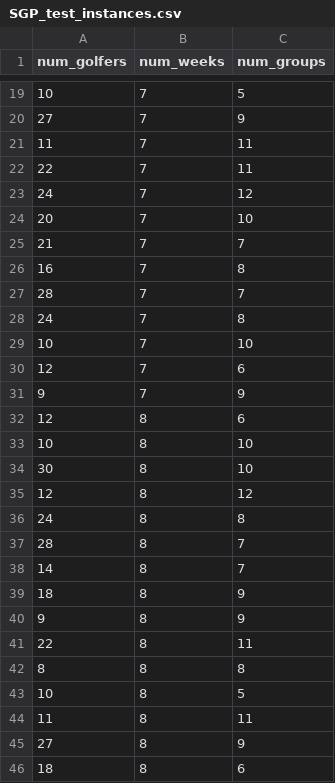
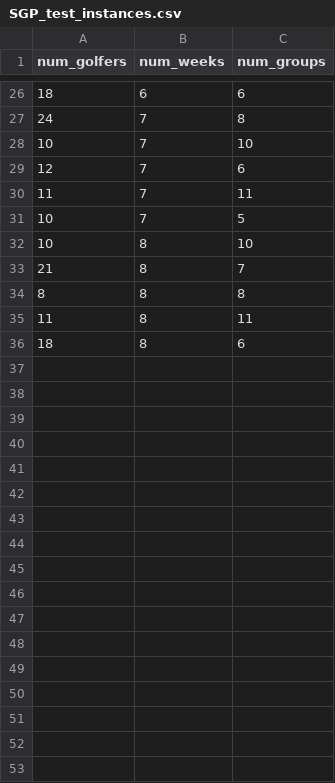
Before and after one commit to Maustrian3/MLOpt, a CSV file: algorithmic-selection/SGP_test_instances.csv, drawn as a sheet; only a part is shown, gaps mark what is left out; the diff covers the shown part only.

```diff
--- a/algorithmic-selection/SGP_test_instances.csv
+++ b/algorithmic-selection/SGP_test_instances.csv
@@ -19,10 +26,2 @@ num_golfers,num_weeks,num_groups
-10,7,5
-27,7,9
-11,7,11
-22,7,11
-24,7,12
-20,7,10
-21,7,7
-16,7,8
-28,7,7
+18,6,6
 24,7,8
@@ -30,17 +29,8 @@ num_golfers,num_weeks,num_groups
 12,7,6
-9,7,9
-12,8,6
+11,7,11
+10,7,5
 10,8,10
-30,8,10
-12,8,12
-24,8,8
-28,8,7
-14,8,7
-18,8,9
-9,8,9
-22,8,11
+21,8,7
 8,8,8
-10,8,5
 11,8,11
-27,8,9
 18,8,6
```
Also changed, not shown: 19 added rows, 12 removed rows, 1 moved row and 3 edited cells elsewhere in this file, algorithmic-selection/SGP_dataset.csv, 3 other files.
